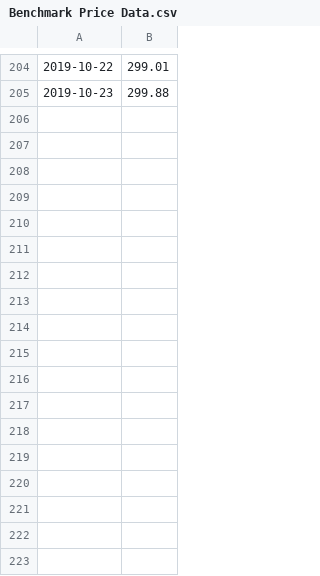
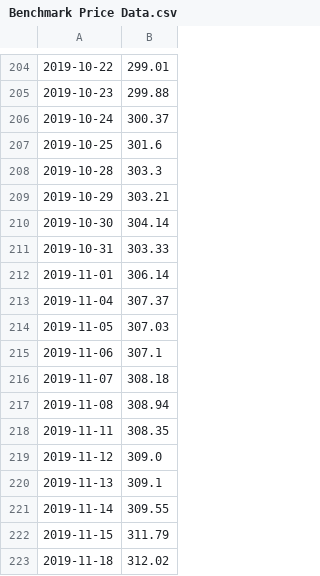
Before and after one commit to RamblerInvestmentFund/Tracker, a CSV file: Daily Data/Benchmark/Benchmark Price Data.csv, drawn as a sheet; only a part is shown, gaps mark what is left out; the diff names each change by its address in the sheet, - before the commit and + after, or states it on an @@ line.

```diff
--- a/Daily Data/Benchmark/Benchmark Price Data.csv
+++ b/Daily Data/Benchmark/Benchmark Price Data.csv
+row 206: 2019-10-24 | 300.37
+row 207: 2019-10-25 | 301.6
+row 208: 2019-10-28 | 303.3
+row 209: 2019-10-29 | 303.21
+row 210: 2019-10-30 | 304.14
+row 211: 2019-10-31 | 303.33
+row 212: 2019-11-01 | 306.14
+row 213: 2019-11-04 | 307.37
+row 214: 2019-11-05 | 307.03
+row 215: 2019-11-06 | 307.1
+row 216: 2019-11-07 | 308.18
+row 217: 2019-11-08 | 308.94
+row 218: 2019-11-11 | 308.35
+row 219: 2019-11-12 | 309.0
+row 220: 2019-11-13 | 309.1
+row 221: 2019-11-14 | 309.55
+row 222: 2019-11-15 | 311.79
+row 223: 2019-11-18 | 312.02
```
Also changed, not shown: Daily Data/Benchmark/Benchmark Returns.csv, Daily Data/Portfolio/Asset Fundis.csv, 16 other files.
